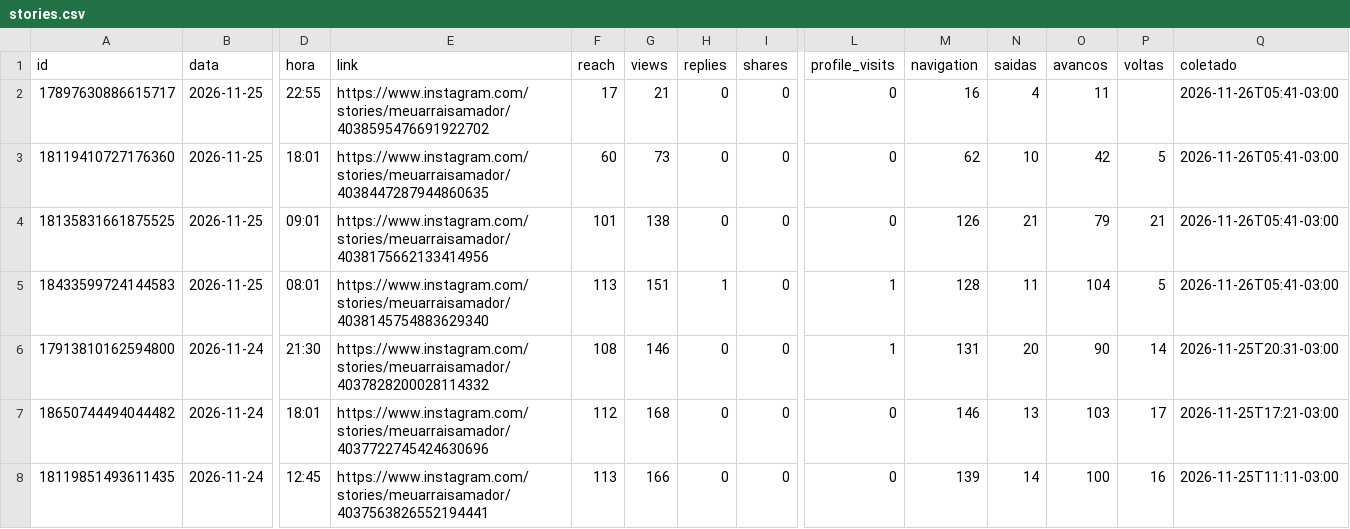
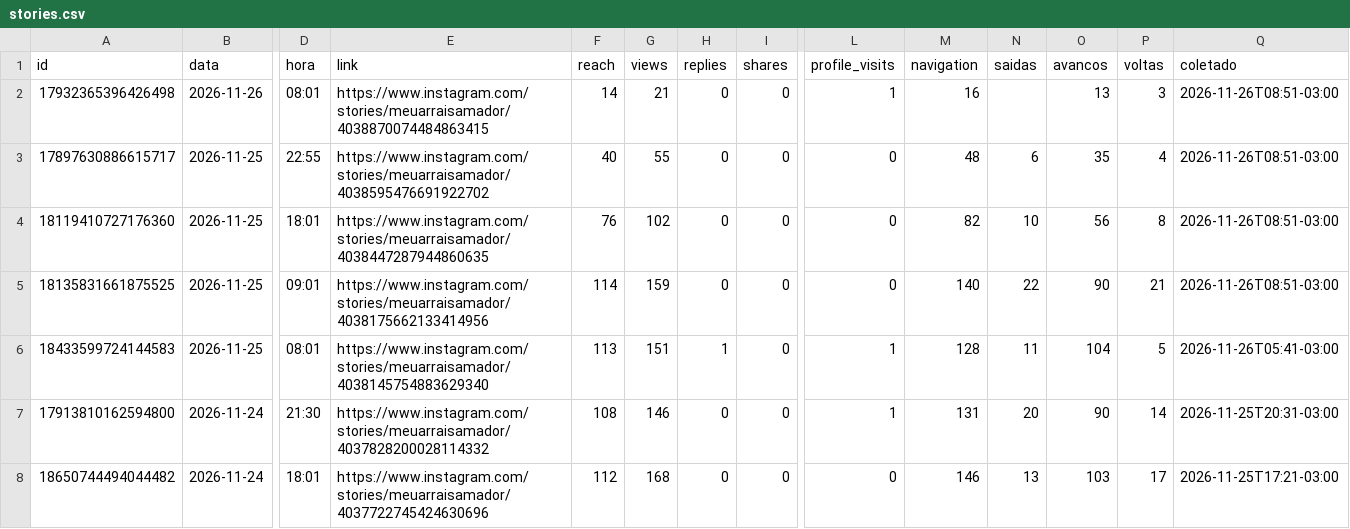
Before and after one commit to denysdmo/maa-publicador, a CSV file: metricas/stories.csv, drawn as a sheet; only a part is shown, gaps mark what is left out; the shorter side is filled out with more unchanged rows; addresses are those after the commit; rows hold the shown columns only; the diff names each change by its address in the sheet, - before the commit and + after, or states it on an @@ line.

```diff
--- a/metricas/stories.csv
+++ b/metricas/stories.csv
+row 2: 17932365396426498 | 2026-11-26 | 08:01 | https://www.instagram.com/stories/meuarraisamador/4038870074484863415 | 14 | 21 | 0 | 0 | 1 | 16 |  | 13 | 3 | 2026-11-26T08:51-03:00
-F3 (reach): 17
+F3 (reach): 40
-G3 (views): 21
+G3 (views): 55
-M3 (navigation): 16
+M3 (navigation): 48
-N3 (saidas): 4
+N3 (saidas): 6
-O3 (avancos): 11
+O3 (avancos): 35
-P3 (voltas): (empty)
+P3 (voltas): 4
-Q3:Q5 (coletado): 2026-11-26T05:41-03:00
+Q3:Q5 (coletado): 2026-11-26T08:51-03:00
-F4 (reach): 60
+F4 (reach): 76
-G4 (views): 73
+G4 (views): 102
-M4 (navigation): 62
+M4 (navigation): 82
-O4 (avancos): 42
+O4 (avancos): 56
-P4 (voltas): 5
+P4 (voltas): 8
-F5 (reach): 101
+F5 (reach): 114
-G5 (views): 138
+G5 (views): 159
-M5 (navigation): 126
+M5 (navigation): 140
-N5 (saidas): 21
+N5 (saidas): 22
-O5 (avancos): 79
+O5 (avancos): 90
```
Also changed, not shown: metricas/conta.csv, metricas/midias.csv, 2 other files.
